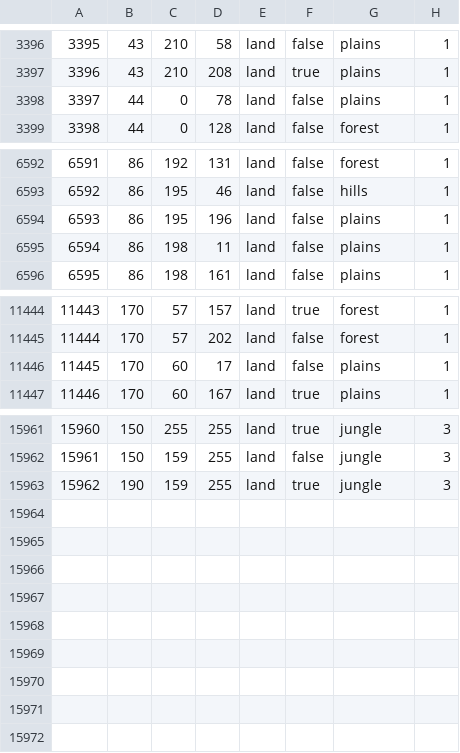
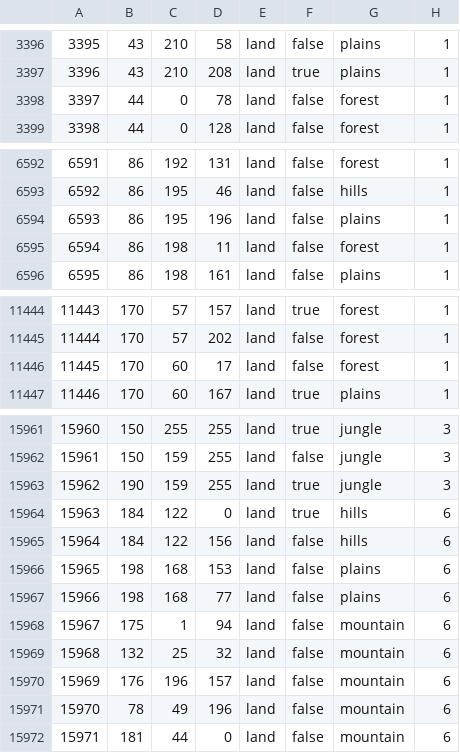
Before and after one commit to Cold-War-Iron-Curtain-Dev-Team/ColdWarIronCurtain, a CSV file: Cold War Iron Curtain/map/definition.csv, drawn as a sheet; only a part is shown, gaps mark what is left out.

```diff
--- a/Cold War Iron Curtain/map/definition.csv
+++ b/Cold War Iron Curtain/map/definition.csv
@@ -3397,3 +3397,3 @@
 3396;43;210;208;land;true;plains;1
-3397;44;0;78;land;false;plains;1
+3397;44;0;78;land;false;forest;1
 3398;44;0;128;land;false;forest;1
@@ -6594,3 +6594,3 @@
 6593;86;195;196;land;false;plains;1
-6594;86;198;11;land;false;plains;1
+6594;86;198;11;land;false;forest;1
 6595;86;198;161;land;false;plains;1
@@ -11445,3 +11445,3 @@
 11444;170;57;202;land;false;forest;1
-11445;170;60;17;land;false;plains;1
+11445;170;60;17;land;false;forest;1
 11446;170;60;167;land;true;plains;1
@@ -15963 +15963,10 @@
 15962;190;159;255;land;true;jungle;3
+15963;184;122;0;land;true;hills;6
+15964;184;122;156;land;false;hills;6
+15965;198;168;153;land;false;plains;6
+15966;198;168;77;land;false;plains;6
+15967;175;1;94;land;false;mountain;6
+15968;132;25;32;land;false;mountain;6
+15969;176;196;157;land;false;mountain;6
+15970;78;49;196;land;false;mountain;6
+15971;181;44;0;land;false;mountain;6
```
Also changed, not shown: 46 other files.
